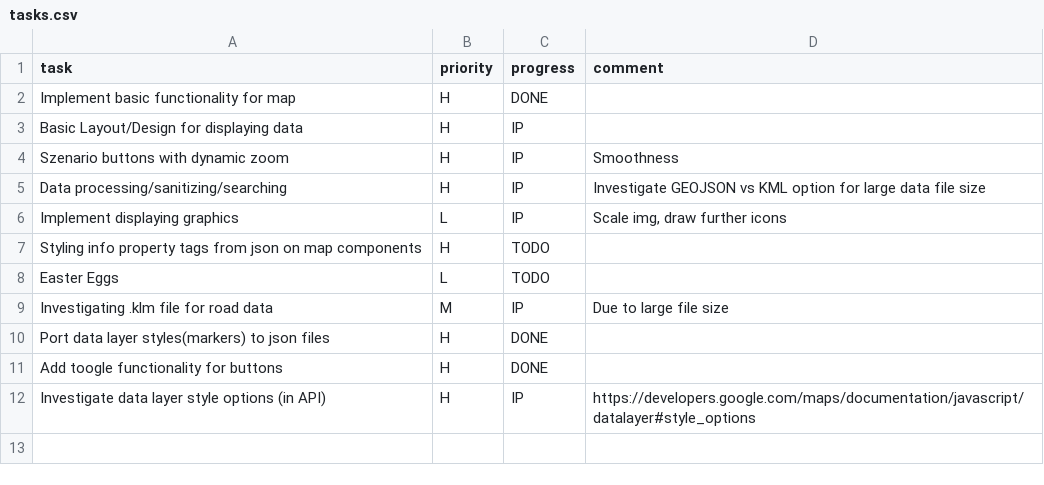
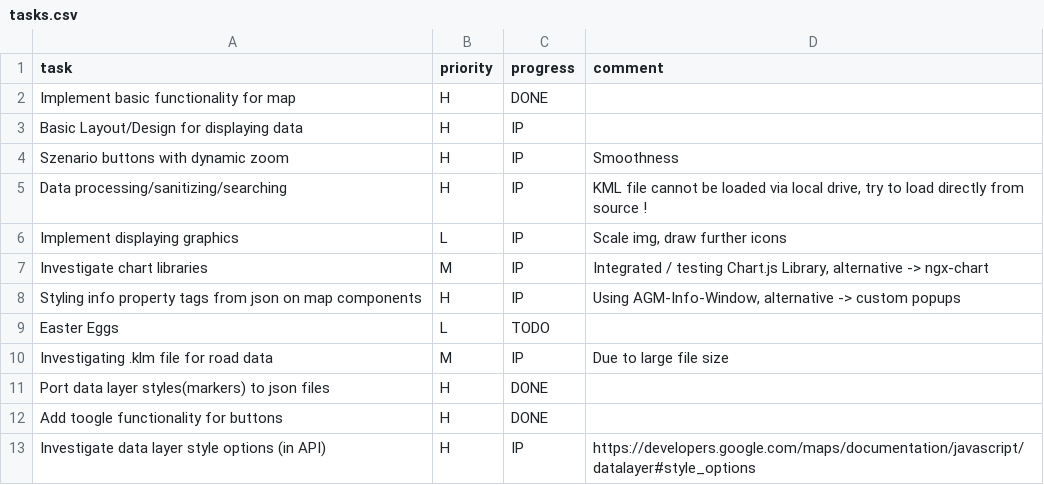
Before and after one commit to MrOrange1992/VisualGhana, a CSV file: tasks.csv, drawn as a sheet.

Commit message:
tested agm-info-window, tested Chart.js library

```diff
--- a/tasks.csv
+++ b/tasks.csv
@@ -4,5 +4,6 @@ Basic Layout/Design for displaying data,H,IP,,
 Szenario buttons with dynamic zoom,H,IP,Smoothness,
-Data processing/sanitizing/searching,H,IP,Investigate GEOJSON vs KML option for large data file size,
+Data processing/sanitizing/searching,H,IP,"KML file cannot be loaded via local drive, try to load directly from source !",
 Implement displaying graphics,L,IP,"Scale img, draw further icons",
-Styling info property tags from json on map components,H,TODO,,
+Investigate chart libraries,M,IP,"Integrated / testing Chart.js Library, alternative -> ngx-chart",
+Styling info property tags from json on map components,H,IP,"Using AGM-Info-Window, alternative -> custom popups",
 Easter Eggs,L,TODO,,
```
Also changed, not shown: hours.csv, 11 other files.
